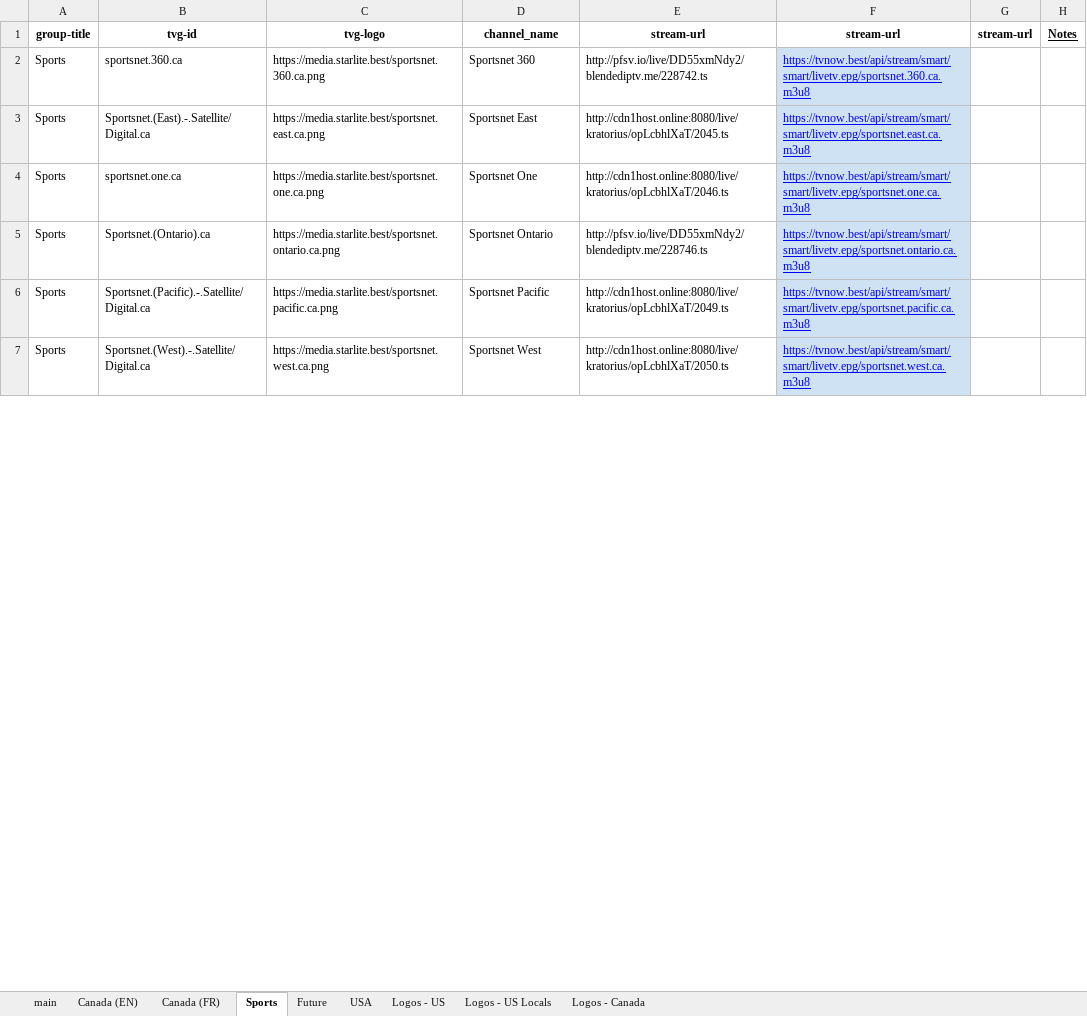
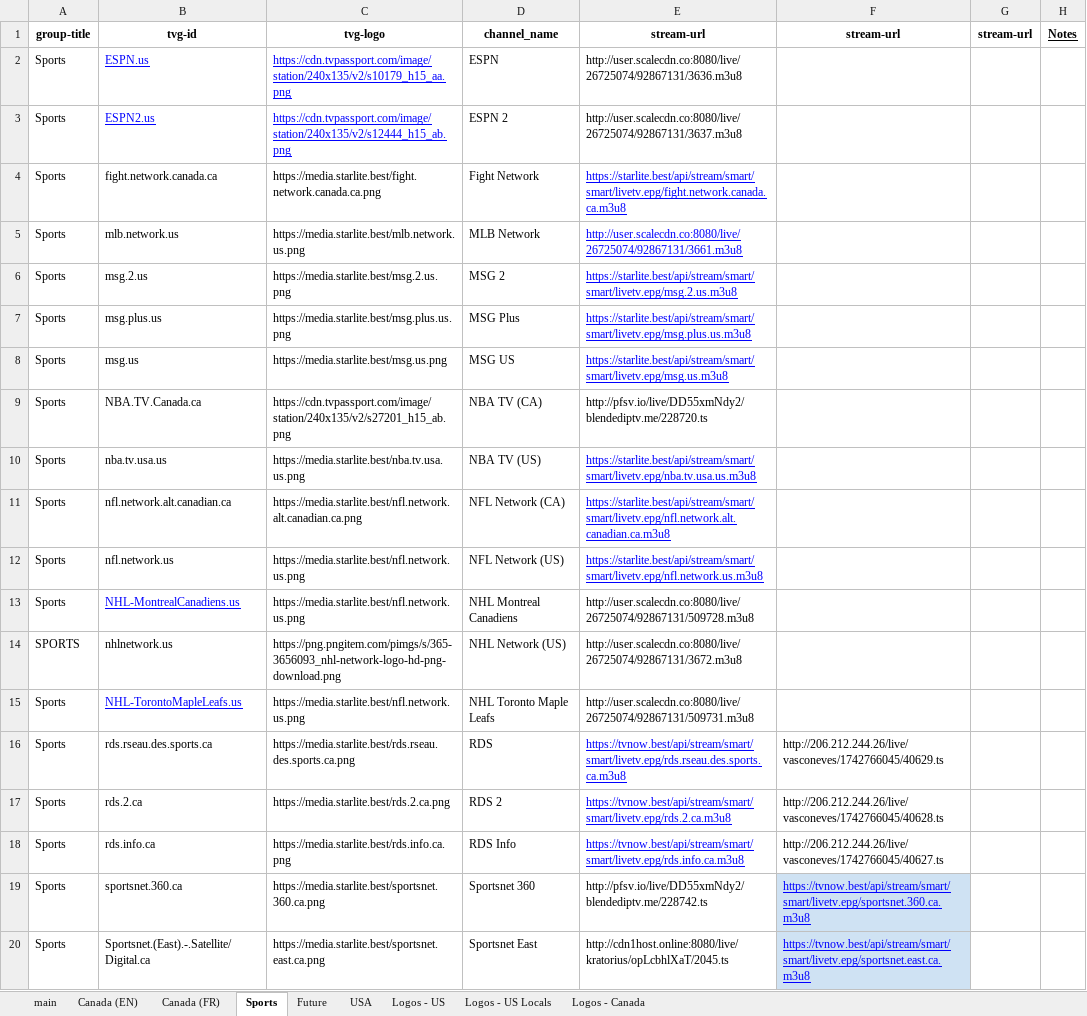
Before and after one commit to account-banned/tv_plusplus, an Excel workbook: accountbanned_tv++.xlsx, sheet Sports, drawn as a sheet; only a part is shown; the shorter side is filled out with more unchanged rows; values as stored, in another font and other column widths than the file's, no borders; charts and pictures and conditional formats not drawn; the diff covers the shown part only; the diff names each change by its address in the sheet, - before the commit and + after, or states it on an @@ line.

Commit message:
sports channels added

```diff
--- a/accountbanned_tv++.xlsx (sheet Sports)
+++ b/accountbanned_tv++.xlsx (sheet Sports)
+row 2: Sports | ESPN.us | https://cdn.tvpassport.com/image/station/240x135/v2/s10179_h15_aa.png | ESPN | http://user.scalecdn.co:8080/live/26725074/92867131/3636.m3u8
+row 3: Sports | ESPN2.us | https://cdn.tvpassport.com/image/station/240x135/v2/s12444_h15_ab.png | ESPN 2 | http://user.scalecdn.co:8080/live/26725074/92867131/3637.m3u8
+row 4: Sports | fight.network.canada.ca | https://media.starlite.best/fight.network.canada.ca.png | Fight Network | https://starlite.best/api/stream/smart/smart/livetv.epg/fight.network.canada.ca.m3u8
+row 5: Sports | mlb.network.us | https://media.starlite.best/mlb.network.us.png | MLB Network | http://user.scalecdn.co:8080/live/26725074/92867131/3661.m3u8
+row 6: Sports | msg.2.us | https://media.starlite.best/msg.2.us.png | MSG 2 | https://starlite.best/api/stream/smart/smart/livetv.epg/msg.2.us.m3u8
+row 7: Sports | msg.plus.us | https://media.starlite.best/msg.plus.us.png | MSG Plus | https://starlite.best/api/stream/smart/smart/livetv.epg/msg.plus.us.m3u8
+row 8: Sports | msg.us | https://media.starlite.best/msg.us.png | MSG US | https://starlite.best/api/stream/smart/smart/livetv.epg/msg.us.m3u8
+row 9: Sports | NBA.TV.Canada.ca | https://cdn.tvpassport.com/image/station/240x135/v2/s27201_h15_ab.png | NBA TV (CA) | http://pfsv.io/live/DD55xmNdy2/blendediptv.me/228720.ts
+row 10: Sports | nba.tv.usa.us | https://media.starlite.best/nba.tv.usa.us.png | NBA TV (US) | https://starlite.best/api/stream/smart/smart/livetv.epg/nba.tv.usa.us.m3u8
+row 11: Sports | nfl.network.alt.canadian.ca | https://media.starlite.best/nfl.network.alt.canadian.ca.png | NFL Network (CA) | https://starlite.best/api/stream/smart/smart/livetv.epg/nfl.network.alt.canadian.ca.m3u8
+row 12: Sports | nfl.network.us | https://media.starlite.best/nfl.network.us.png | NFL Network (US) | https://starlite.best/api/stream/smart/smart/livetv.epg/nfl.network.us.m3u8
+row 13: Sports | NHL-MontrealCanadiens.us | https://media.starlite.best/nfl.network.us.png | NHL Montreal Canadiens | http://user.scalecdn.co:8080/live/26725074/92867131/509728.m3u8
+row 14: SPORTS | nhlnetwork.us | https://png.pngitem.com/pimgs/s/365-3656093_nhl-network-logo-hd-png-download.png | NHL Network (US) | http://user.scalecdn.co:8080/live/26725074/92867131/3672.m3u8
+row 15: Sports | NHL-TorontoMapleLeafs.us | https://media.starlite.best/nfl.network.us.png | NHL Toronto Maple Leafs | http://user.scalecdn.co:8080/live/26725074/92867131/509731.m3u8
+row 16: Sports | rds.rseau.des.sports.ca | https://media.starlite.best/rds.rseau.des.sports.ca.png | RDS | https://tvnow.best/api/stream/smart/smart/livetv.epg/rds.rseau.des.sports.ca.m3u8 | http://206.212.244.26/live/vasconeves/1742766045/40629.ts
+row 17: Sports | rds.2.ca | https://media.starlite.best/rds.2.ca.png | RDS 2 | https://tvnow.best/api/stream/smart/smart/livetv.epg/rds.2.ca.m3u8 | http://206.212.244.26/live/vasconeves/1742766045/40628.ts
+row 18: Sports | rds.info.ca | https://media.starlite.best/rds.info.ca.png | RDS Info | https://tvnow.best/api/stream/smart/smart/livetv.epg/rds.info.ca.m3u8 | http://206.212.244.26/live/vasconeves/1742766045/40627.ts
```
Also changed, not shown: 3 added rows, 1 removed row, 16 edited cells and cell formats elsewhere in this sheet, sheet main, 1 other file.
